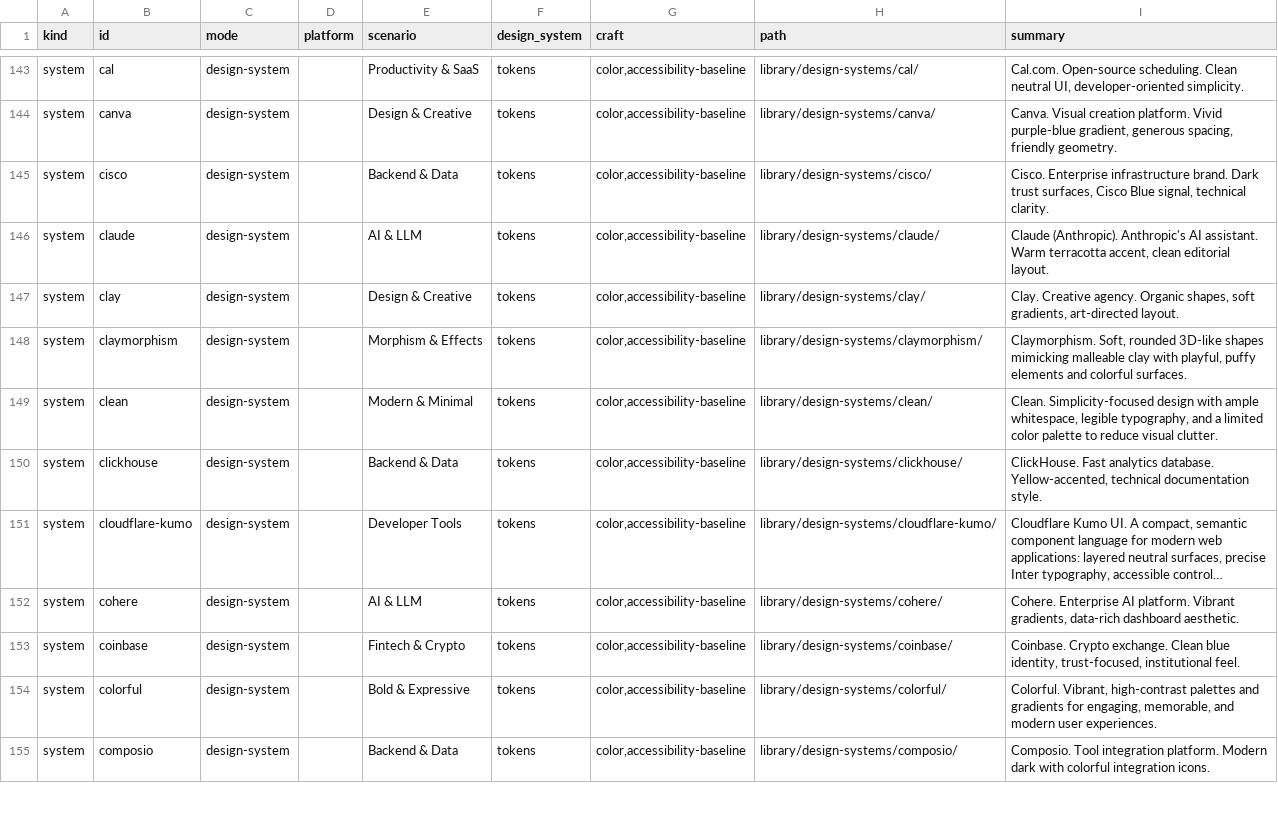
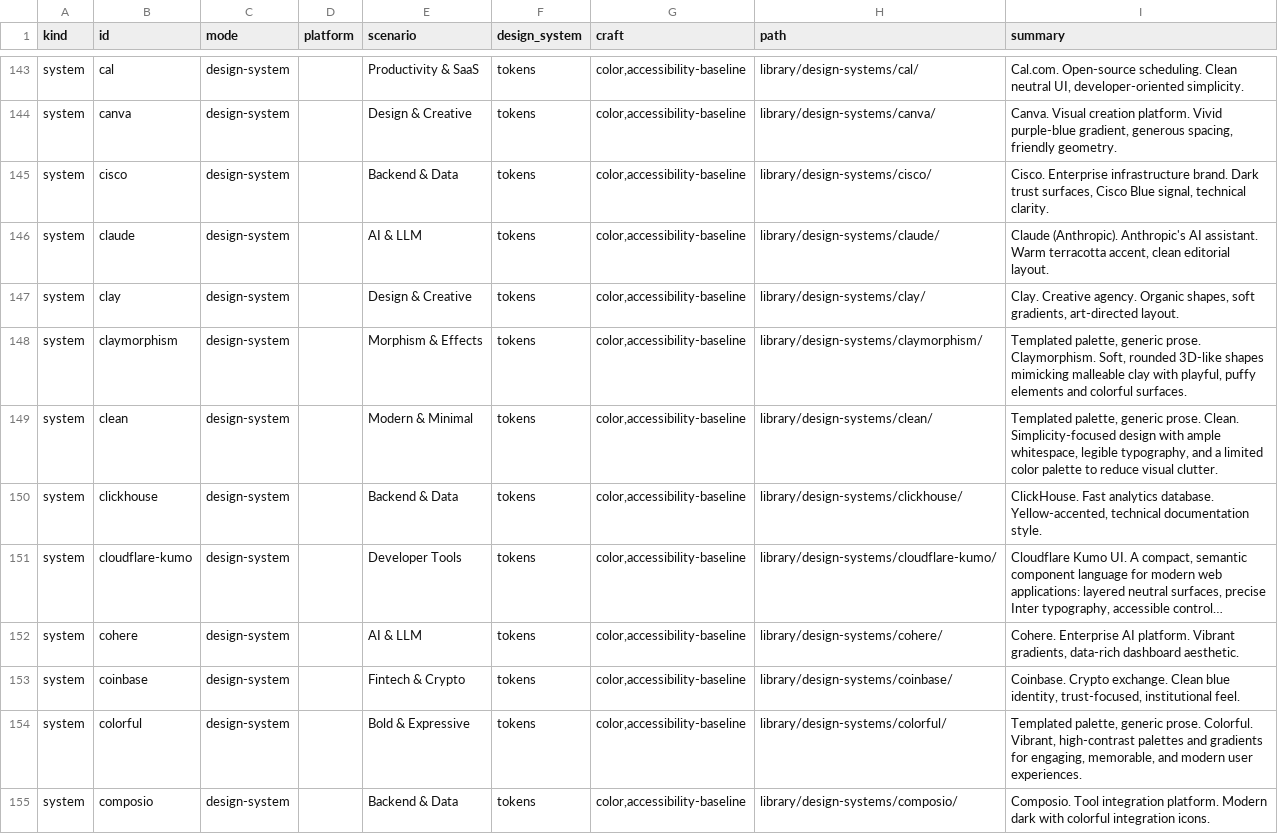
Before and after one commit to maggnus/agentic-plugins, a TSV file: craft-design/skills/craft-design/library/catalog.tsv, drawn as a sheet; only a part is shown, gaps mark what is left out; long unchanged cells end in …; the diff covers the shown part only.

```diff
--- a/craft-design/skills/craft-design/library/catalog.tsv
+++ b/craft-design/skills/craft-design/library/catalog.tsv
@@ -147,4 +147,4 @@ system	claude	design-system		AI & LLM	tokens	color,accessibility-baseline	librar
 system	clay	design-system		Design & Creative	tokens	color,accessibility-baseline	library/design-systems/clay/	Clay. Creative agency. Organic shapes, soft gradients, art-directed layout.
-system	claymorphism	design-system		Morphism & Effects	tokens	color,accessibility-baseline	library/design-systems/claymorphism/	Claymorphism. Soft, rounded 3D-like shapes mimicking malleable clay with playful, puffy elements and colorful surfaces.
-system	clean	design-system		Modern & Minimal	tokens	color,accessibility-baseline	library/design-systems/clean/	Clean. Simplicity-focused design with ample whitespace, legible typography, and a limited color palette to reduce visual clutter.
+system	claymorphism	design-system		Morphism & Effects	tokens	color,accessibility-baseline	library/design-systems/claymorphism/	Templated palette, generic prose. Claymorphism. Soft, rounded 3D-like shapes mimicking malleable clay with playful, puffy elements and colorful surfaces.
+system	clean	design-system		Modern & Minimal	tokens	color,accessibility-baseline	library/design-systems/clean/	Templated palette, generic prose. Clean. Simplicity-focused design with ample whitespace, legible typography, and a limited color palette to reduce visual clutter.
 system	clickhouse	design-system		Backend & Data	tokens	color,accessibility-baseline	library/design-systems/clickhouse/	ClickHouse. Fast analytics database. Yellow-accented, technical documentation style.
@@ -153,3 +153,3 @@ system	cohere	design-system		AI & LLM	tokens	color,accessibility-baseline	librar
 system	coinbase	design-system		Fintech & Crypto	tokens	color,accessibility-baseline	library/design-systems/coinbase/	Coinbase. Crypto exchange. Clean blue identity, trust-focused, institutional feel.
-system	colorful	design-system		Bold & Expressive	tokens	color,accessibility-baseline	library/design-systems/colorful/	Colorful. Vibrant, high-contrast palettes and gradients for engaging, memorable, and modern user experiences.
+system	colorful	design-system		Bold & Expressive	tokens	color,accessibility-baseline	library/design-systems/colorful/	Templated palette, generic prose. Colorful. Vibrant, high-contrast palettes and gradients for engaging, memorable, and modern user experiences.
 system	composio	design-system		Backend & Data	tokens	color,accessibility-baseline	library/design-systems/composio/	Composio. Tool integration platform. Modern dark with colorful integration icons.
```
Also changed, not shown: 54 edited cells elsewhere in this file, 6 other files.
